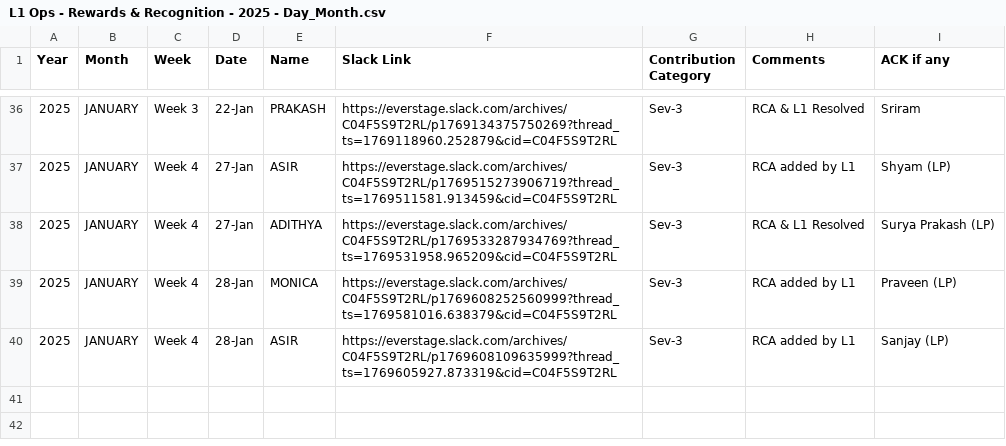
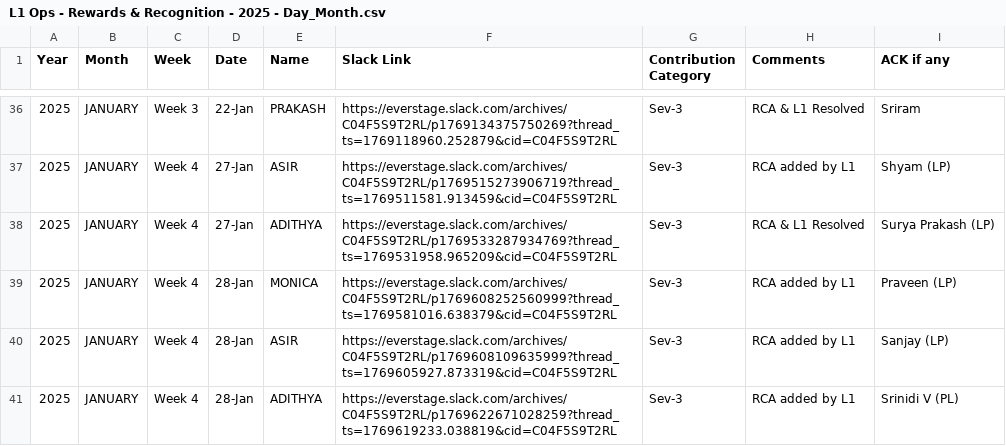
Before and after one commit to Raghul233/rr-dashboard, a CSV file: L1 Ops - Rewards & Recognition - 2025 - Day_Month.csv, drawn as a sheet; only a part is shown, gaps mark what is left out.

Commit message:
Update L1 Ops - Rewards & Recognition - 2025 - Day_Month.csv

```diff
--- a/L1 Ops - Rewards & Recognition - 2025 - Day_Month.csv
+++ b/L1 Ops - Rewards & Recognition - 2025 - Day_Month.csv
@@ -40 +40,2 @@ Year,Month,Week,Date,Name,Slack Link,Contribution Category,Comments,ACK if any
 2025,JANUARY,Week 4,28-Jan,ASIR,https://everstage.slack.com/archives/C04F5S9T2RL/p1769608109635999?thread_ts=1769605927.873319&cid=C04F5S9T2RL,Sev-3,RCA added by L1,Sanjay (LP)
+2025,JANUARY,Week 4,28-Jan,ADITHYA,https://everstage.slack.com/archives/C04F5S9T2RL/p1769622671028259?thread_ts=1769619233.038819&cid=C04F5S9T2RL,Sev-3,RCA added by L1,Srinidi V (PL)
```
